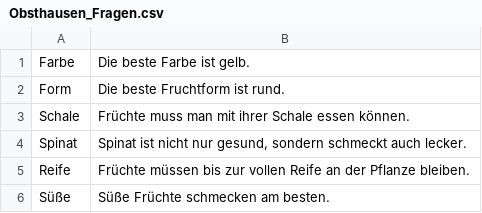
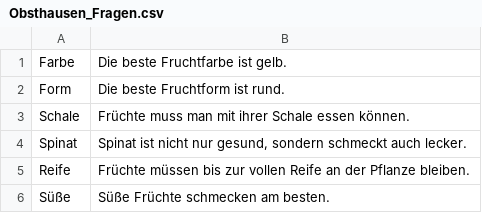
Before and after one commit to msteudtn/Mat-O-Wahl, a CSV file: data/Obsthausen_Fragen.csv, drawn as a sheet.

Commit message:
Update Obsthausen_Fragen.csv

```diff
--- a/data/Obsthausen_Fragen.csv
+++ b/data/Obsthausen_Fragen.csv
@@ -1,2 +1,2 @@
-"Farbe";"Die beste Farbe ist gelb."
+"Farbe";"Die beste Fruchtfarbe ist gelb."
 "Form";"Die beste Fruchtform ist rund."
```
